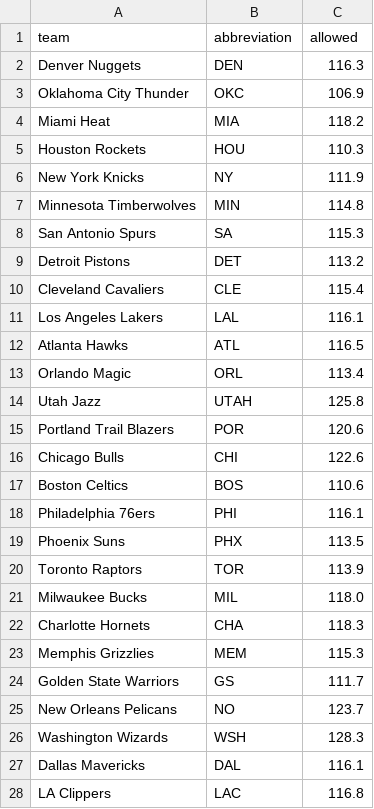
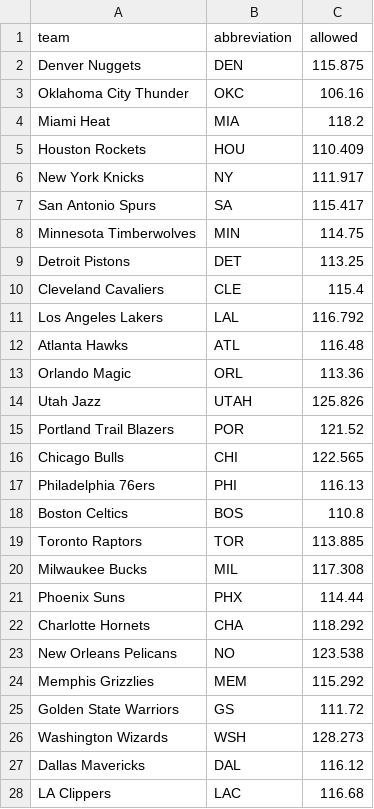
Before and after one commit to ceddto100/Kelly-s-Criterion-calculator, a CSV file: frontend/public/stats/allowed.csv, drawn as a sheet; only a part is shown; the diff covers the shown part only.

```diff
--- a/frontend/public/stats/allowed.csv
+++ b/frontend/public/stats/allowed.csv
@@ -1,28 +1,28 @@
 "team","abbreviation","allowed"
-"Denver Nuggets","DEN",116.3
-"Oklahoma City Thunder","OKC",106.9
+"Denver Nuggets","DEN",115.875
+"Oklahoma City Thunder","OKC",106.16
 "Miami Heat","MIA",118.2
-"Houston Rockets","HOU",110.3
-"New York Knicks","NY",111.9
-"Minnesota Timberwolves","MIN",114.8
-"San Antonio Spurs","SA",115.3
-"Detroit Pistons","DET",113.2
+"Houston Rockets","HOU",110.409
+"New York Knicks","NY",111.917
+"San Antonio Spurs","SA",115.417
+"Minnesota Timberwolves","MIN",114.75
+"Detroit Pistons","DET",113.25
 "Cleveland Cavaliers","CLE",115.4
-"Los Angeles Lakers","LAL",116.1
-"Atlanta Hawks","ATL",116.5
-"Orlando Magic","ORL",113.4
-"Utah Jazz","UTAH",125.8
-"Portland Trail Blazers","POR",120.6
-"Chicago Bulls","CHI",122.6
-"Boston Celtics","BOS",110.6
-"Philadelphia 76ers","PHI",116.1
-"Phoenix Suns","PHX",113.5
-"Toronto Raptors","TOR",113.9
-"Milwaukee Bucks","MIL",118.0
-"Charlotte Hornets","CHA",118.3
-"Memphis Grizzlies","MEM",115.3
-"Golden State Warriors","GS",111.7
-"New Orleans Pelicans","NO",123.7
-"Washington Wizards","WSH",128.3
-"Dallas Mavericks","DAL",116.1
-"LA Clippers","LAC",116.8
+"Los Angeles Lakers","LAL",116.792
+"Atlanta Hawks","ATL",116.48
+"Orlando Magic","ORL",113.36
+"Utah Jazz","UTAH",125.826
+"Portland Trail Blazers","POR",121.52
+"Chicago Bulls","CHI",122.565
+"Philadelphia 76ers","PHI",116.13
+"Boston Celtics","BOS",110.8
+"Toronto Raptors","TOR",113.885
+"Milwaukee Bucks","MIL",117.308
+"Phoenix Suns","PHX",114.44
+"Charlotte Hornets","CHA",118.292
+"New Orleans Pelicans","NO",123.538
+"Memphis Grizzlies","MEM",115.292
+"Golden State Warriors","GS",111.72
+"Washington Wizards","WSH",128.273
+"Dallas Mavericks","DAL",116.12
+"LA Clippers","LAC",116.68
```
Also changed, not shown: 1 added row, 1 removed row and 2 edited cells elsewhere in this file, frontend/public/stats/ppg.csv, frontend/public/stats/rebound_margin.csv, 7 other files.
